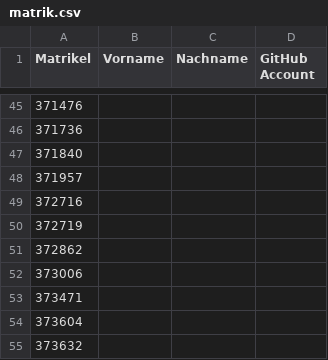
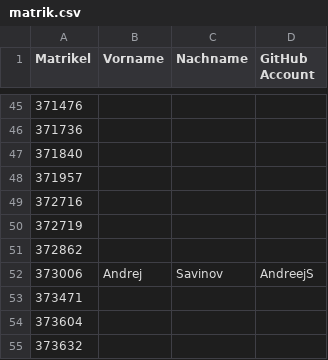
Before and after one commit to tuppp/leute, a CSV file: matrik.csv, drawn as a sheet; only a part is shown, gaps mark what is left out.

Commit message:
Added my name and Github account

```diff
--- a/matrik.csv
+++ b/matrik.csv
@@ -51,3 +51,3 @@ Matrikel,Vorname,Nachname,GitHub Account
 372862,
-373006,
+373006,Andrej,Savinov,AndreejS
 373471,
```
